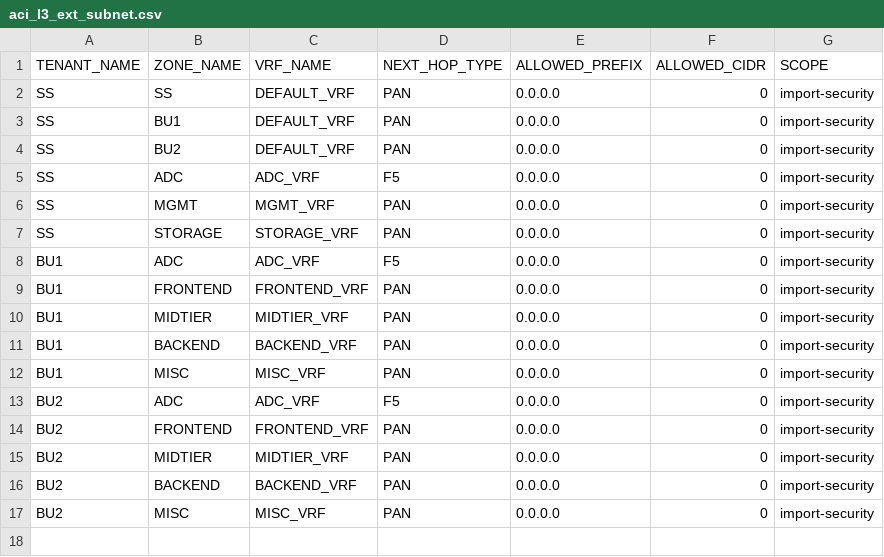
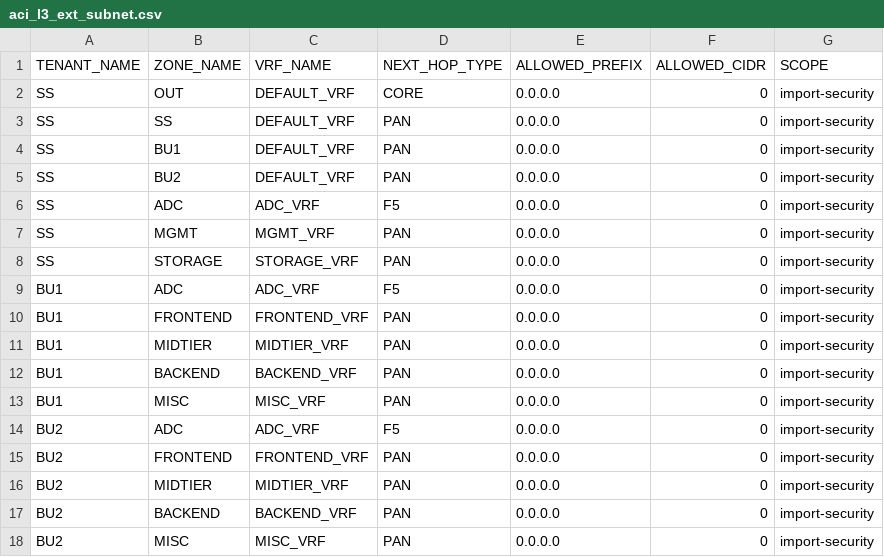
Before and after one commit to trevorpatch73/cisco-aci-terraform2, a CSV file: data/aci_l3_ext_subnet.csv, drawn as a sheet; the diff names each change by its address in the sheet, - before the commit and + after, or states it on an @@ line.

Commit message:
core l3 ext snet

```diff
--- a/data/aci_l3_ext_subnet.csv
+++ b/data/aci_l3_ext_subnet.csv
+row 2: SS | OUT | DEFAULT_VRF | CORE | 0.0.0.0 | 0 | import-security
```
